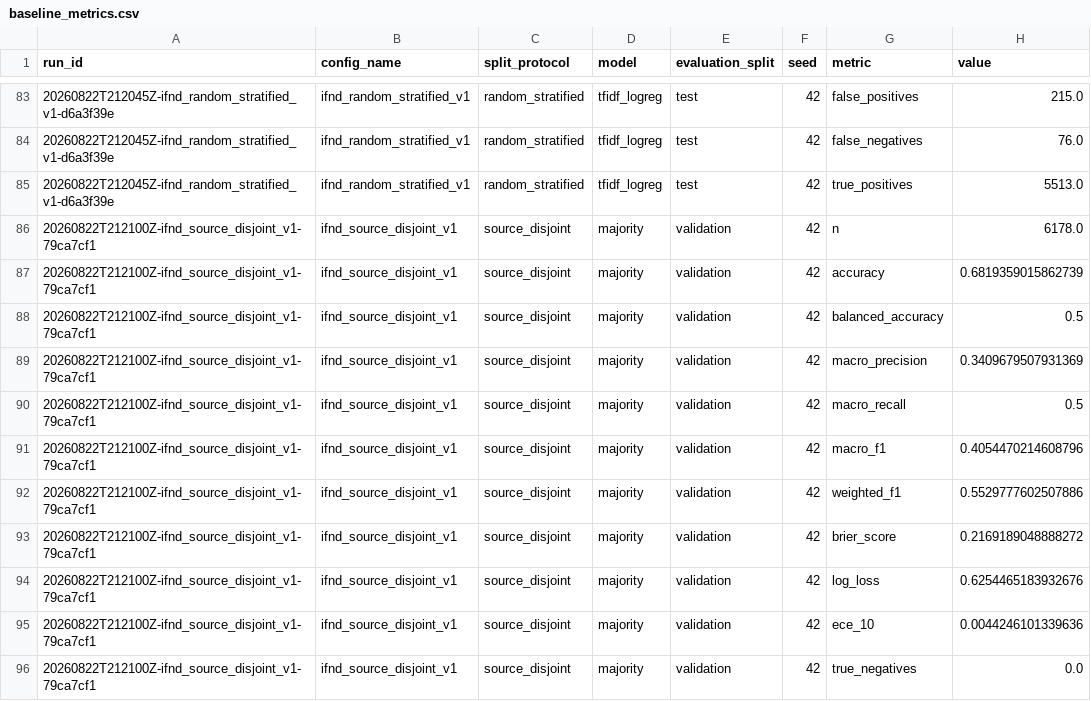
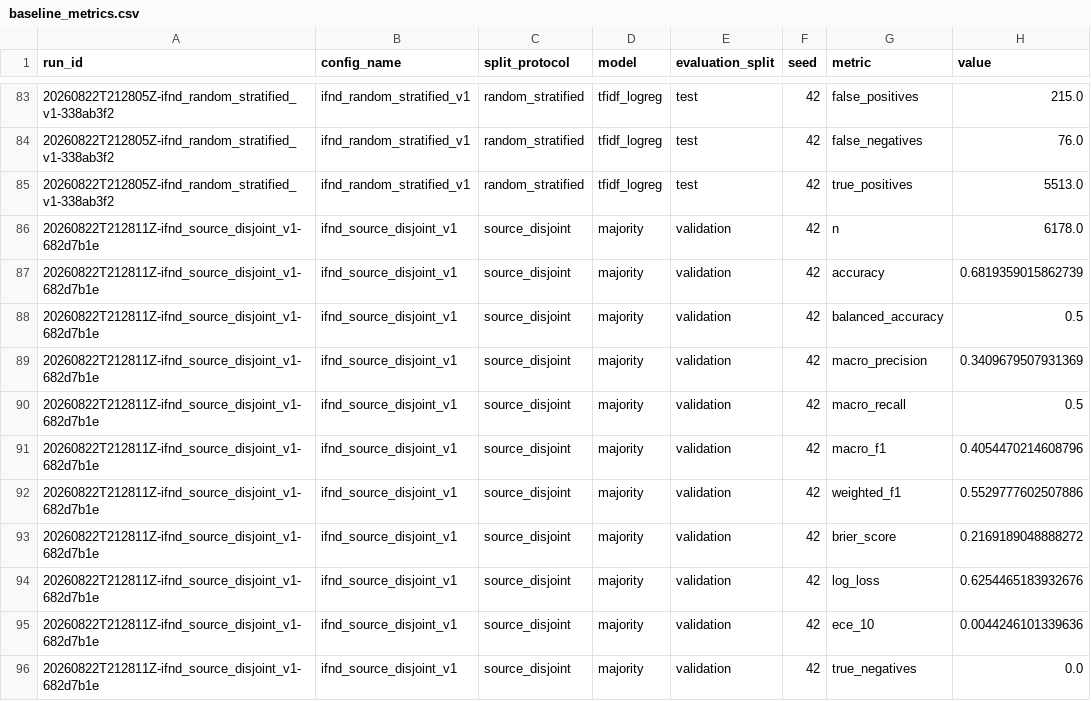
Before and after one commit to Naazreent/misinformation-shift-reliability, a CSV file: reports/results/baseline_metrics.csv, drawn as a sheet; only a part is shown, gaps mark what is left out; the diff covers the shown part only.

```diff
--- a/reports/results/baseline_metrics.csv
+++ b/reports/results/baseline_metrics.csv
@@ -83,14 +83,14 @@ run_id,config_name,split_protocol,model,evaluation_split,seed,metric,value
-20260822T212045Z-ifnd_random_stratified_v1-d6a3f39e,ifnd_random_stratified_v1,random_stratified,tfidf_logreg,test,42,false_positives,215.0
-20260822T212045Z-ifnd_random_stratified_v1-d6a3f39e,ifnd_random_stratified_v1,random_stratified,tfidf_logreg,test,42,false_negatives,76.0
-20260822T212045Z-ifnd_random_stratified_v1-d6a3f39e,ifnd_random_stratified_v1,random_stratified,tfidf_logreg,test,42,true_positives,5513.0
-20260822T212100Z-ifnd_source_disjoint_v1-79ca7cf1,ifnd_source_disjoint_v1,source_disjoint,majority,validation,42,n,6178.0
-20260822T212100Z-ifnd_source_disjoint_v1-79ca7cf1,ifnd_source_disjoint_v1,source_disjoint,majority,validation,42,accuracy,0.6819359015862739
-20260822T212100Z-ifnd_source_disjoint_v1-79ca7cf1,ifnd_source_disjoint_v1,source_disjoint,majority,validation,42,balanced_accuracy,0.5
-20260822T212100Z-ifnd_source_disjoint_v1-79ca7cf1,ifnd_source_disjoint_v1,source_disjoint,majority,validation,42,macro_precision,0.3409679507931369
-20260822T212100Z-ifnd_source_disjoint_v1-79ca7cf1,ifnd_source_disjoint_v1,source_disjoint,majority,validation,42,macro_recall,0.5
-20260822T212100Z-ifnd_source_disjoint_v1-79ca7cf1,ifnd_source_disjoint_v1,source_disjoint,majority,validation,42,macro_f1,0.4054470214608796
-20260822T212100Z-ifnd_source_disjoint_v1-79ca7cf1,ifnd_source_disjoint_v1,source_disjoint,majority,validation,42,weighted_f1,0.5529777602507886
-20260822T212100Z-ifnd_source_disjoint_v1-79ca7cf1,ifnd_source_disjoint_v1,source_disjoint,majority,validation,42,brier_score,0.2169189048888272
-20260822T212100Z-ifnd_source_disjoint_v1-79ca7cf1,ifnd_source_disjoint_v1,source_disjoint,majority,validation,42,log_loss,0.6254465183932676
-20260822T212100Z-ifnd_source_disjoint_v1-79ca7cf1,ifnd_source_disjoint_v1,source_disjoint,majority,validation,42,ece_10,0.0044246101339636
-20260822T212100Z-ifnd_source_disjoint_v1-79ca7cf1,ifnd_source_disjoint_v1,source_disjoint,majority,validation,42,true_negatives,0.0
+20260822T212805Z-ifnd_random_stratified_v1-338ab3f2,ifnd_random_stratified_v1,random_stratified,tfidf_logreg,test,42,false_positives,215.0
+20260822T212805Z-ifnd_random_stratified_v1-338ab3f2,ifnd_random_stratified_v1,random_stratified,tfidf_logreg,test,42,false_negatives,76.0
+20260822T212805Z-ifnd_random_stratified_v1-338ab3f2,ifnd_random_stratified_v1,random_stratified,tfidf_logreg,test,42,true_positives,5513.0
+20260822T212811Z-ifnd_source_disjoint_v1-682d7b1e,ifnd_source_disjoint_v1,source_disjoint,majority,validation,42,n,6178.0
+20260822T212811Z-ifnd_source_disjoint_v1-682d7b1e,ifnd_source_disjoint_v1,source_disjoint,majority,validation,42,accuracy,0.6819359015862739
+20260822T212811Z-ifnd_source_disjoint_v1-682d7b1e,ifnd_source_disjoint_v1,source_disjoint,majority,validation,42,balanced_accuracy,0.5
+20260822T212811Z-ifnd_source_disjoint_v1-682d7b1e,ifnd_source_disjoint_v1,source_disjoint,majority,validation,42,macro_precision,0.3409679507931369
+20260822T212811Z-ifnd_source_disjoint_v1-682d7b1e,ifnd_source_disjoint_v1,source_disjoint,majority,validation,42,macro_recall,0.5
+20260822T212811Z-ifnd_source_disjoint_v1-682d7b1e,ifnd_source_disjoint_v1,source_disjoint,majority,validation,42,macro_f1,0.4054470214608796
+20260822T212811Z-ifnd_source_disjoint_v1-682d7b1e,ifnd_source_disjoint_v1,source_disjoint,majority,validation,42,weighted_f1,0.5529777602507886
+20260822T212811Z-ifnd_source_disjoint_v1-682d7b1e,ifnd_source_disjoint_v1,source_disjoint,majority,validation,42,brier_score,0.2169189048888272
+20260822T212811Z-ifnd_source_disjoint_v1-682d7b1e,ifnd_source_disjoint_v1,source_disjoint,majority,validation,42,log_loss,0.6254465183932676
+20260822T212811Z-ifnd_source_disjoint_v1-682d7b1e,ifnd_source_disjoint_v1,source_disjoint,majority,validation,42,ece_10,0.0044246101339636
+20260822T212811Z-ifnd_source_disjoint_v1-682d7b1e,ifnd_source_disjoint_v1,source_disjoint,majority,validation,42,true_negatives,0.0
```
Also changed, not shown: 154 edited cells elsewhere in this file, 1 other file.
